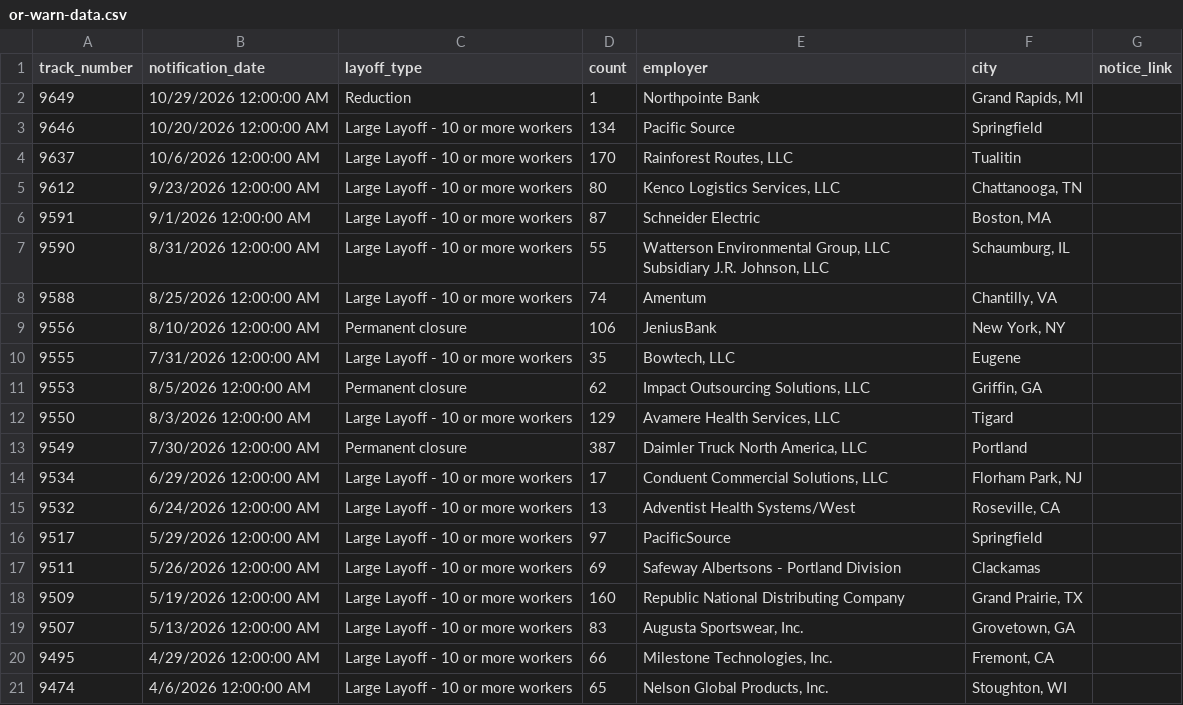
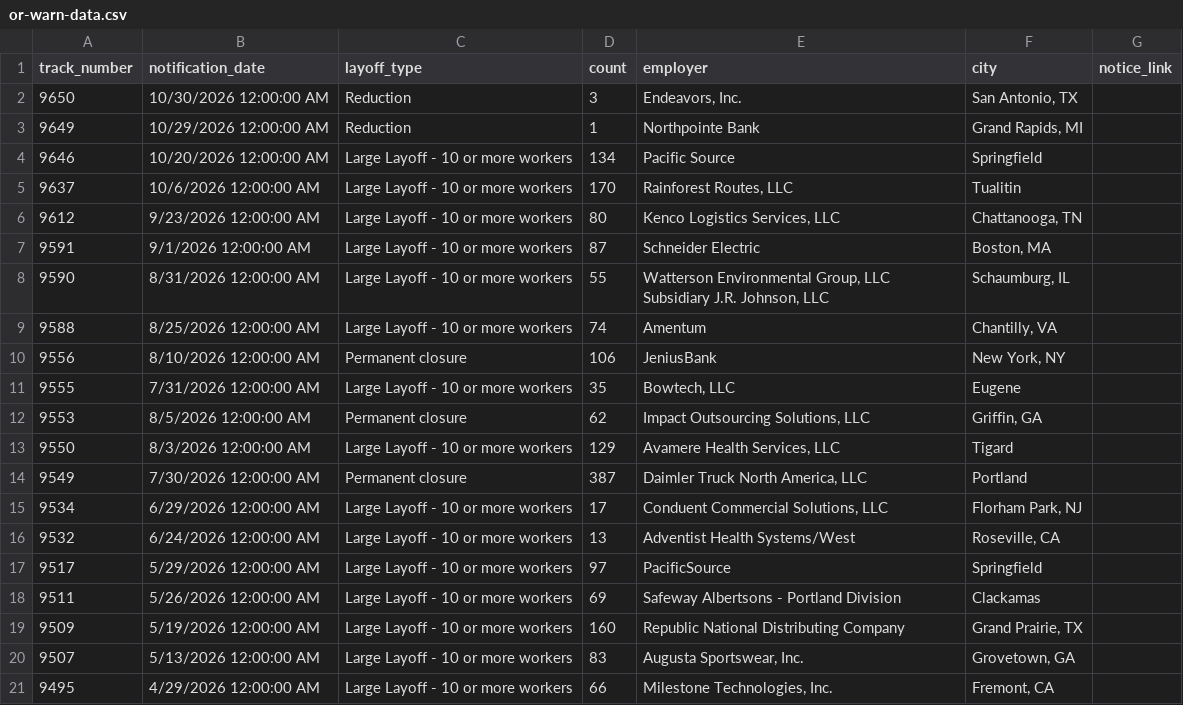
Before and after one commit to deleonkr/oregon-warn-list, a CSV file: or-warn-data.csv, drawn as a sheet.

```diff
--- a/or-warn-data.csv
+++ b/or-warn-data.csv
@@ -1,2 +1,3 @@
 track_number,notification_date,layoff_type,count,employer,city,notice_link
+9650,10/30/2026 12:00:00 AM,Reduction,3,"Endeavors, Inc.","San Antonio, TX",
 9649,10/29/2026 12:00:00 AM,Reduction,1,Northpointe Bank,"Grand Rapids, MI",
@@ -20,2 +21 @@ track_number,notification_date,layoff_type,count,employer,city,notice_link
 9495,4/29/2026 12:00:00 AM,Large Layoff - 10 or more workers,66,"Milestone Technologies, Inc.","Fremont, CA",
-9474,4/6/2026 12:00:00 AM,Large Layoff - 10 or more workers,65,"Nelson Global Products, Inc.","Stoughton, WI",
```
